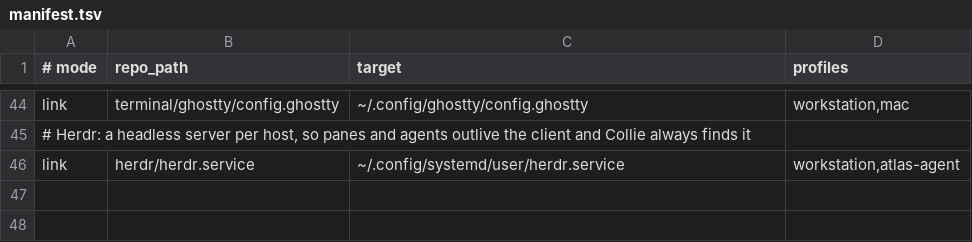
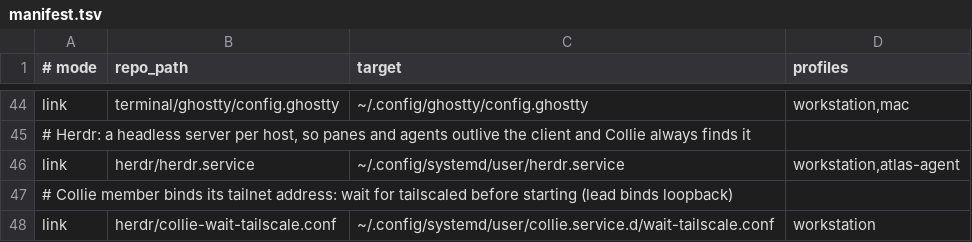
Before and after one commit to 1vivy/dotfiles, a TSV file: manifest.tsv, drawn as a sheet; only a part is shown, gaps mark what is left out; the diff names each change by its address in the sheet, - before the commit and + after, or states it on an @@ line.

Commit message:
collie: member waits for its tailnet address before starting

```diff
--- a/manifest.tsv
+++ b/manifest.tsv
+row 47: # Collie member binds its tailnet address: wait for tailscaled before starting (lead binds loopback)
+row 48: link | herdr/collie-wait-tailscale.conf | ~/.config/systemd/user/collie.service.d/wait-tailscale.conf | workstation
```
Also changed, not shown: 2 other files.
